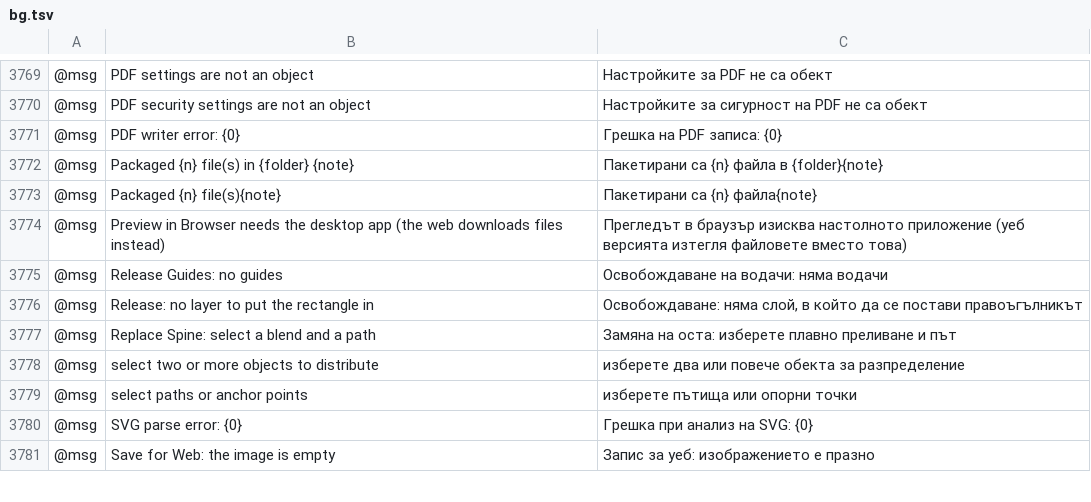
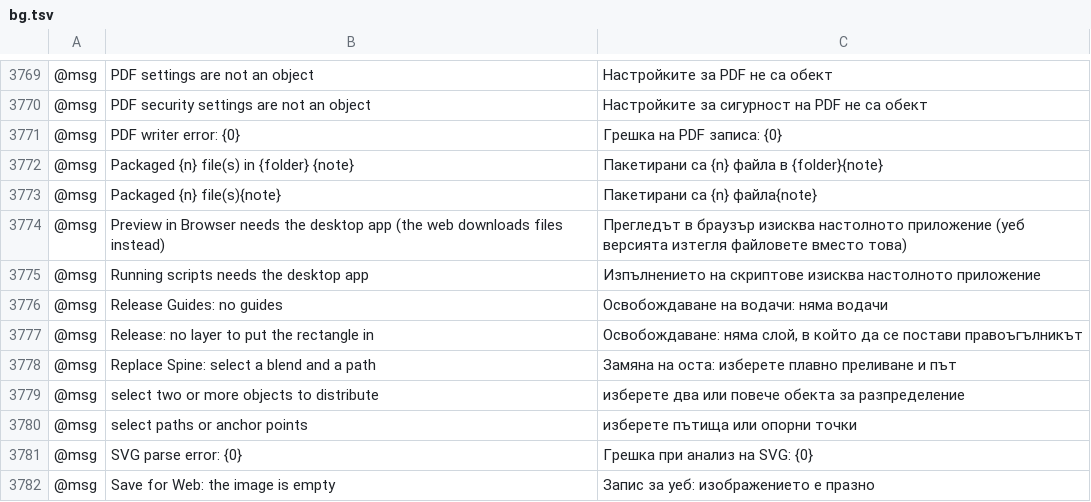
Before and after one commit to lehni/vectorcraft, a TSV file: crates/ui-egui/src/i18n/bg.tsv, drawn as a sheet; only a part is shown, gaps mark what is left out; the diff names each change by its address in the sheet, - before the commit and + after, or states it on an @@ line.

```diff
--- a/crates/ui-egui/src/i18n/bg.tsv
+++ b/crates/ui-egui/src/i18n/bg.tsv
+row 3775: @msg | Running scripts needs the desktop app | Изпълнението на скриптове изисква настолното приложение
```
Also changed, not shown: crates/ui-egui/src/i18n/el.tsv, crates/ui-egui/src/i18n/ja.tsv, 38 other files.
